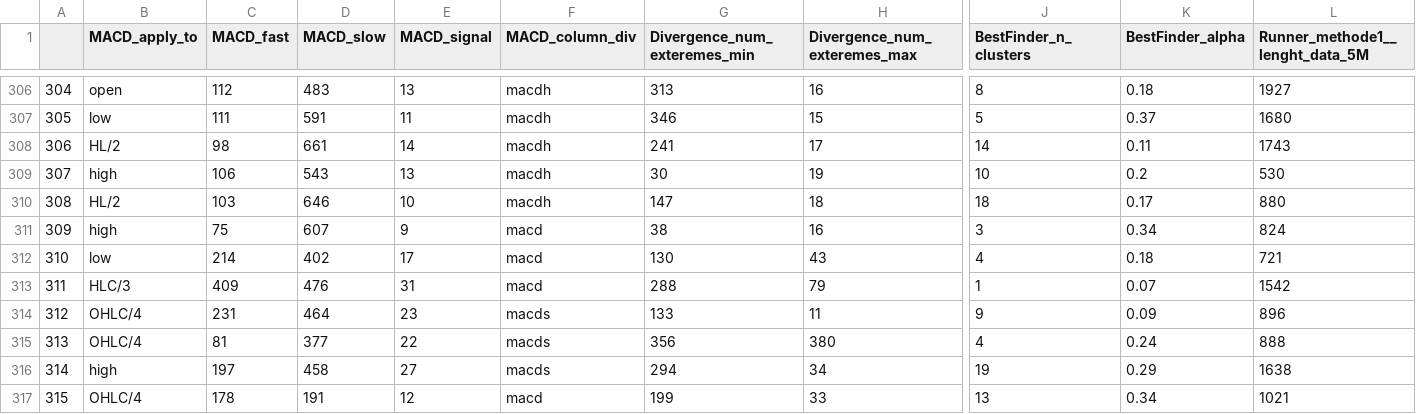
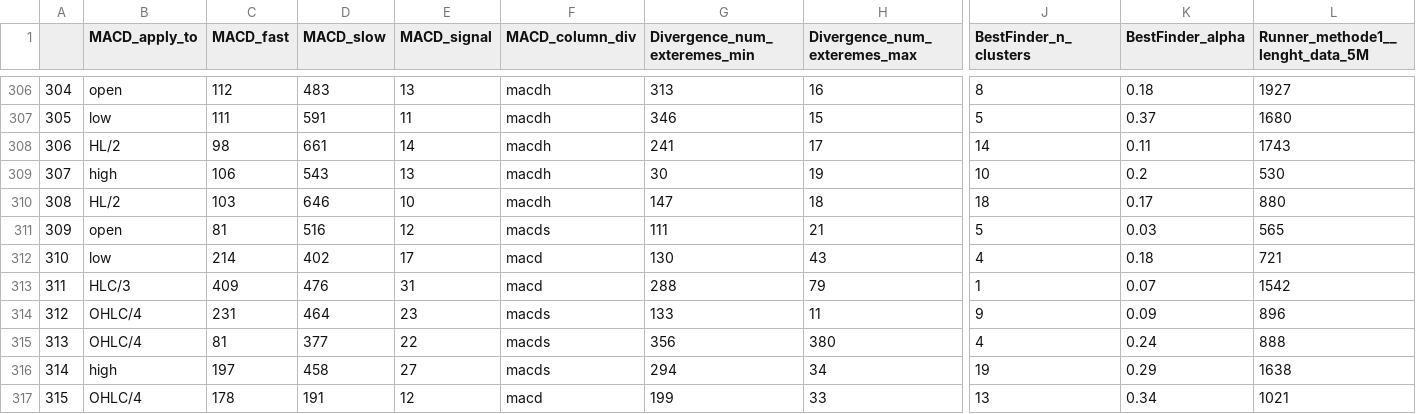
Before and after one commit to Mehrshad-Sorena/ShadBot, a CSV file: src/indicators/MACD/GeneticLearning_DB/society/primary/sell/XAUUSD_i.csv, drawn as a sheet; only a part is shown, gaps mark what is left out; the diff covers the shown part only; the diff names each change by its address in the sheet, - before the commit and + after, or states it on an @@ line.

Commit message:
Colab Sell Primary

```diff
--- a/src/indicators/MACD/GeneticLearning_DB/society/primary/sell/XAUUSD_i.csv
+++ b/src/indicators/MACD/GeneticLearning_DB/society/primary/sell/XAUUSD_i.csv
-B311 (MACD_apply_to): high
+B311 (MACD_apply_to): open
-C311 (MACD_fast): 75
+C311 (MACD_fast): 81
-D311 (MACD_slow): 607
+D311 (MACD_slow): 516
-E311 (MACD_signal): 9
+E311 (MACD_signal): 12
-F311 (MACD_column_div): macd
+F311 (MACD_column_div): macds
-G311 (Divergence_num_exteremes_min): 38
+G311 (Divergence_num_exteremes_min): 111
-H311 (Divergence_num_exteremes_max): 16
+H311 (Divergence_num_exteremes_max): 21
-J311 (BestFinder_n_clusters): 3
+J311 (BestFinder_n_clusters): 5
-K311 (BestFinder_alpha): 0.34
+K311 (BestFinder_alpha): 0.03
-L311 (Runner_methode1__lenght_data_5M): 824
+L311 (Runner_methode1__lenght_data_5M): 565
```
Also changed, not shown: 54 edited cells elsewhere in this file, src/indicators/RSI/GeneticLearning_DB/society/primary/sell/XAUUSD_i.csv, src/indicators/StochAstic/GeneticLearning_DB/society/primary/sell/XAUUSD_i.csv, 4 other files.
